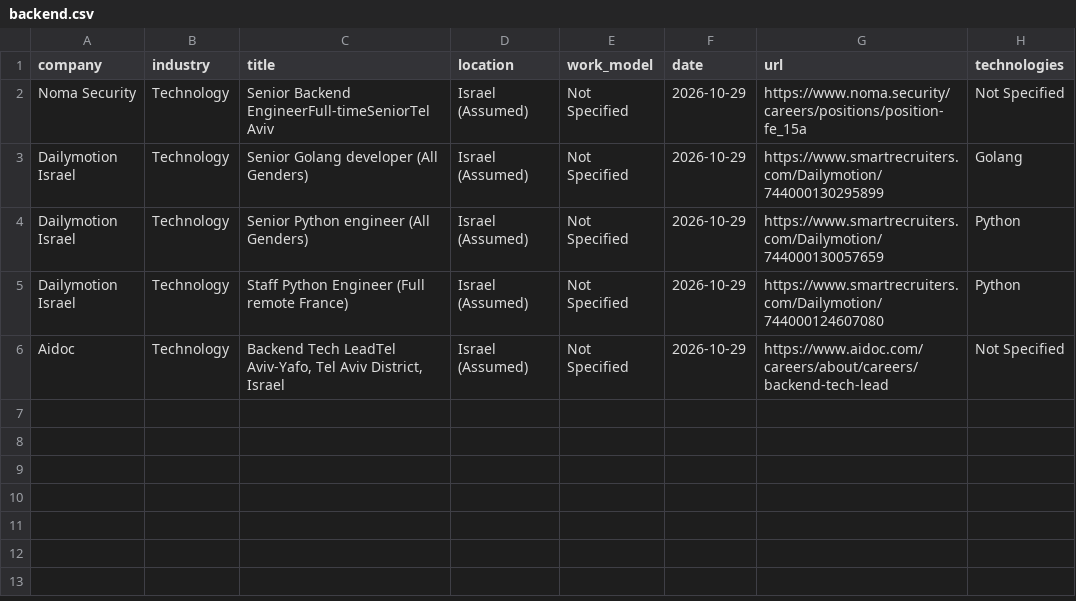
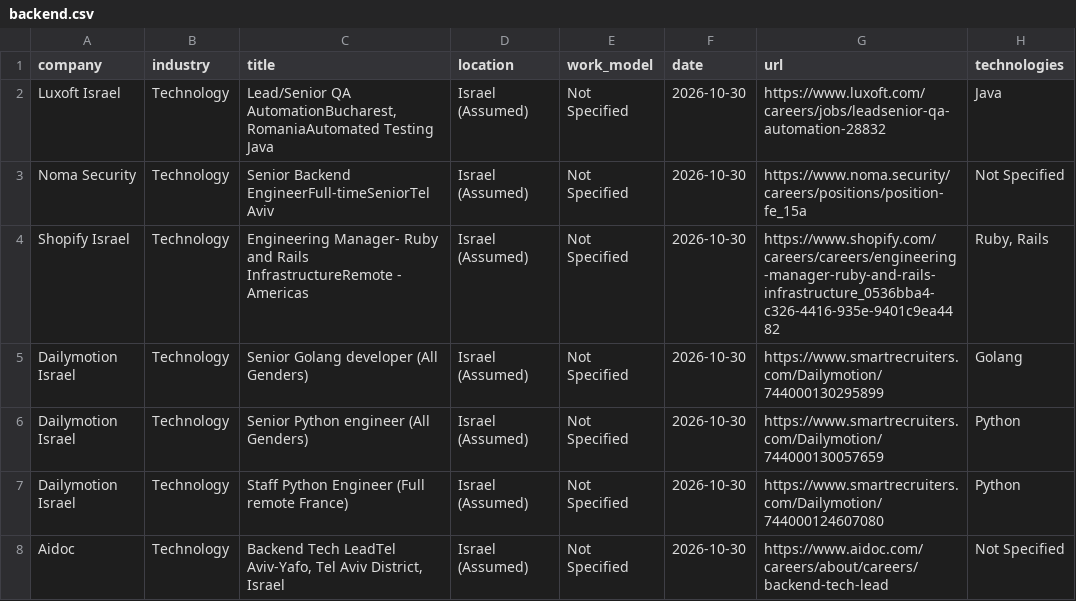
Before and after one commit to SKleeblatt/Kleeblatt-job-board, a CSV file: jobs/backend.csv, drawn as a sheet.

```diff
--- a/jobs/backend.csv
+++ b/jobs/backend.csv
@@ -1,6 +1,8 @@
 company,industry,title,location,work_model,date,url,technologies
-Noma Security,Technology,Senior Backend EngineerFull-timeSeniorTel Aviv,Israel (Assumed),Not Specified,2026-10-29,https://www.noma.security/careers/positions/position-fe_15a,Not Specified
-Dailymotion Israel,Technology,Senior Golang developer (All Genders),Israel (Assumed),Not Specified,2026-10-29,https://www.smartrecruiters.com/Dailymotion/744000130295899,Golang
-Dailymotion Israel,Technology,Senior Python engineer (All Genders),Israel (Assumed),Not Specified,2026-10-29,https://www.smartrecruiters.com/Dailymotion/744000130057659,Python
-Dailymotion Israel,Technology,Staff Python Engineer (Full remote France),Israel (Assumed),Not Specified,2026-10-29,https://www.smartrecruiters.com/Dailymotion/744000124607080,Python
-Aidoc,Technology,"Backend Tech LeadTel Aviv-Yafo, Tel Aviv District, Israel",Israel (Assumed),Not Specified,2026-10-29,https://www.aidoc.com/careers/about/careers/backend-tech-lead,Not Specified
+Luxoft Israel,Technology,"Lead/Senior QA AutomationBucharest, RomaniaAutomated Testing Java",Israel (Assumed),Not Specified,2026-10-30,https://www.luxoft.com/careers/jobs/leadsenior-qa-automation-28832,Java
+Noma Security,Technology,Senior Backend EngineerFull-timeSeniorTel Aviv,Israel (Assumed),Not Specified,2026-10-30,https://www.noma.security/careers/positions/position-fe_15a,Not Specified
+Shopify Israel,Technology,Engineering Manager- Ruby and Rails InfrastructureRemote - Americas,Israel (Assumed),Not Specified,2026-10-30,https://www.shopify.com/careers/careers/engineering-manager-ruby-and-rails-infrastructure_0536bba4-c326-4416-935e-9401c9ea4482,"Ruby, Rails"
+Dailymotion Israel,Technology,Senior Golang developer (All Genders),Israel (Assumed),Not Specified,2026-10-30,https://www.smartrecruiters.com/Dailymotion/744000130295899,Golang
+Dailymotion Israel,Technology,Senior Python engineer (All Genders),Israel (Assumed),Not Specified,2026-10-30,https://www.smartrecruiters.com/Dailymotion/744000130057659,Python
+Dailymotion Israel,Technology,Staff Python Engineer (Full remote France),Israel (Assumed),Not Specified,2026-10-30,https://www.smartrecruiters.com/Dailymotion/744000124607080,Python
+Aidoc,Technology,"Backend Tech LeadTel Aviv-Yafo, Tel Aviv District, Israel",Israel (Assumed),Not Specified,2026-10-30,https://www.aidoc.com/careers/about/careers/backend-tech-lead,Not Specified
```
Also changed, not shown: jobs/data_science.csv, jobs/devops.csv, 15 other files.
